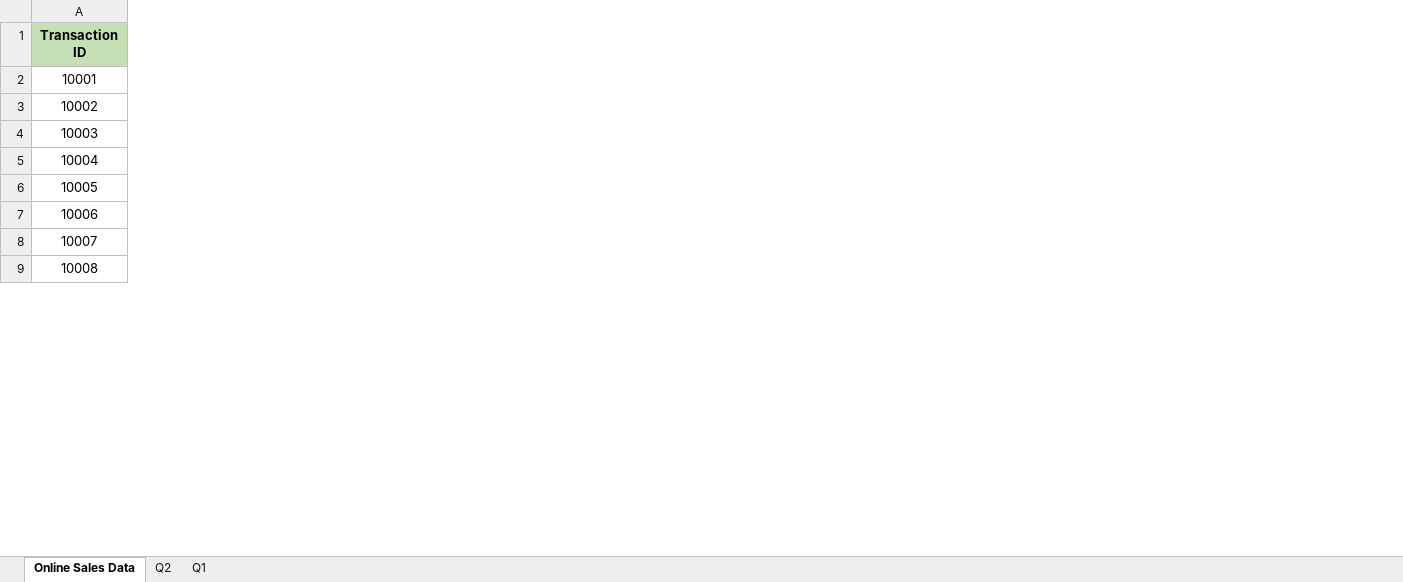
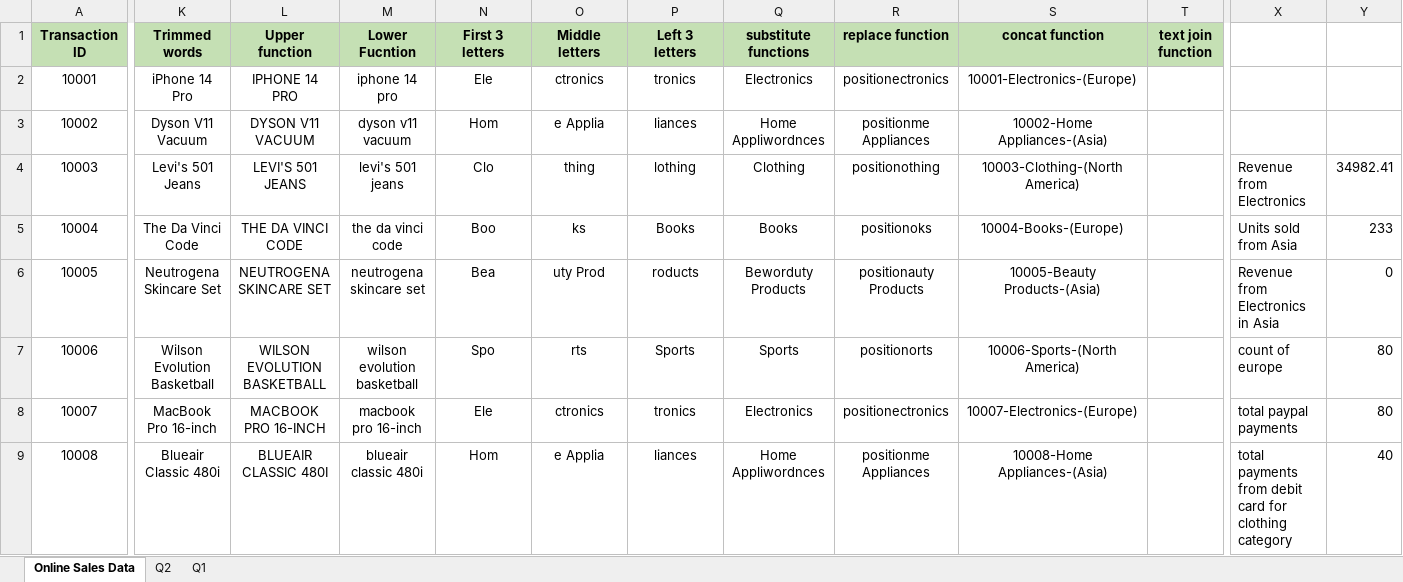
Before and after one commit to nevinnnnnnn/tops-technologies, an Excel workbook: Assignment/LabPractice/Excel/Online Sales Data.xlsx, sheet Online Sales Data, drawn as a sheet; only a part is shown, gaps mark what is left out; values as stored, in another font and other column widths than the file's, no borders; conditional formats and table styles not drawn; the diff covers the shown part only; the diff names each change by its address in the sheet, - before the commit and + after, or states it on an @@ line.

```diff
--- a/Assignment/LabPractice/Excel/Online Sales Data.xlsx (sheet Online Sales Data)
+++ b/Assignment/LabPractice/Excel/Online Sales Data.xlsx (sheet Online Sales Data)
+column K (Trimmed words), rows 2-9: iPhone 14 Pro | Dyson V11 Vacuum | Levi's 501 Jeans | The Da Vinci Code | Neutrogena Skincare Set | Wilson Evolution Basketball | MacBook Pro 16-inch | Blueair Classic 480i
+column L (Upper function), rows 2-9: IPHONE 14 PRO | DYSON V11 VACUUM | LEVI'S 501 JEANS | THE DA VINCI CODE | NEUTROGENA SKINCARE SET | WILSON EVOLUTION BASKETBALL | MACBOOK PRO 16-INCH | BLUEAIR CLASSIC 480I
+column M (Lower Fucntion), rows 2-9: iphone 14 pro | dyson v11 vacuum | levi's 501 jeans | the da vinci code | neutrogena skincare set | wilson evolution basketball | macbook pro 16-inch | blueair classic 480i
+column N (First 3 letters), rows 2-9: Ele | Hom | Clo | Boo | Bea | Spo | Ele | Hom
+column O (Middle letters), rows 2-9: ctronics | e Applia | thing | ks | uty Prod | rts | ctronics | e Applia
+column P (Left 3 letters), rows 2-9: tronics | liances | lothing | Books | roducts | Sports | tronics | liances
+column Q (substitute functions), rows 2-9: Electronics | Home Appliwordnces | Clothing | Books | Beworduty Products | Sports | Electronics | Home Appliwordnces
+column R (replace function), rows 2-9: positionectronics | positionme Appliances | positionothing | positionoks | positionauty Products | positionorts | positionectronics | positionme Appliances
+column S (concat function), rows 2-9: 10001-Electronics-(Europe) | 10002-Home Appliances-(Asia) | 10003-Clothing-(North America) | 10004-Books-(Europe) | 10005-Beauty Products-(Asia) | 10006-Sports-(North America) | 10007-Electronics-(Europe) | 10008-Home Appliances-(Asia)
+column T (text join function), empty
+column X, rows 4-9: Revenue from Electronics | Units sold from Asia | Revenue from Electronics in Asia | count of europe | total paypal payments | total payments from debit card for clothing category
+column Y, rows 4-9: 34982.41 | 233 | 0 | 80 | 80 | 40
```
Also changed, not shown: 5 added columns elsewhere in this sheet, Assignment/LabPractice/Excel/Copy of Enhanced_pizza_sell_data_2024-25.xlsx, 2 other files.
